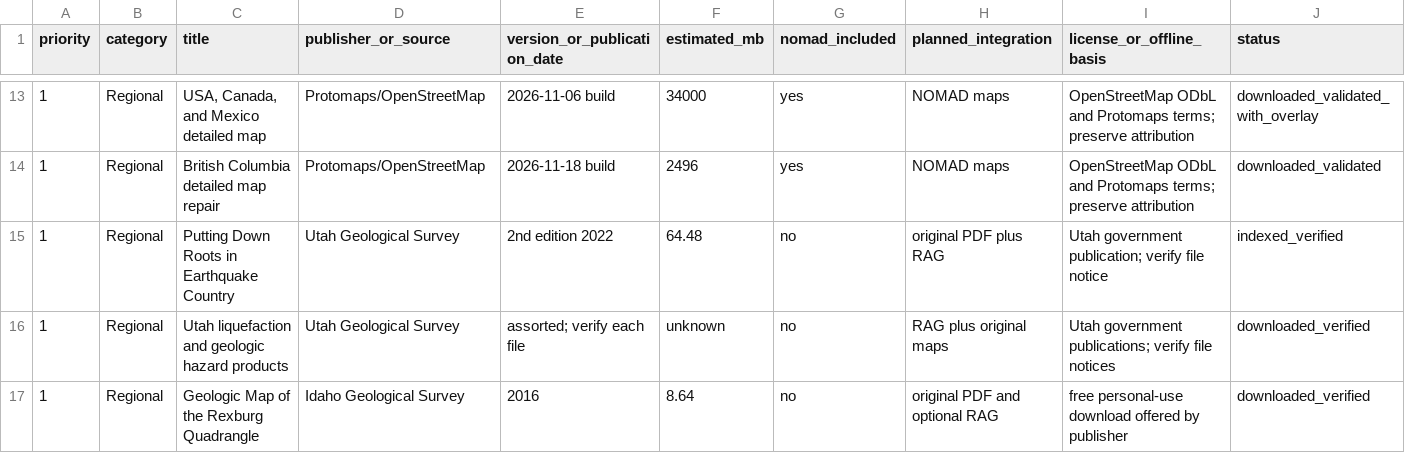
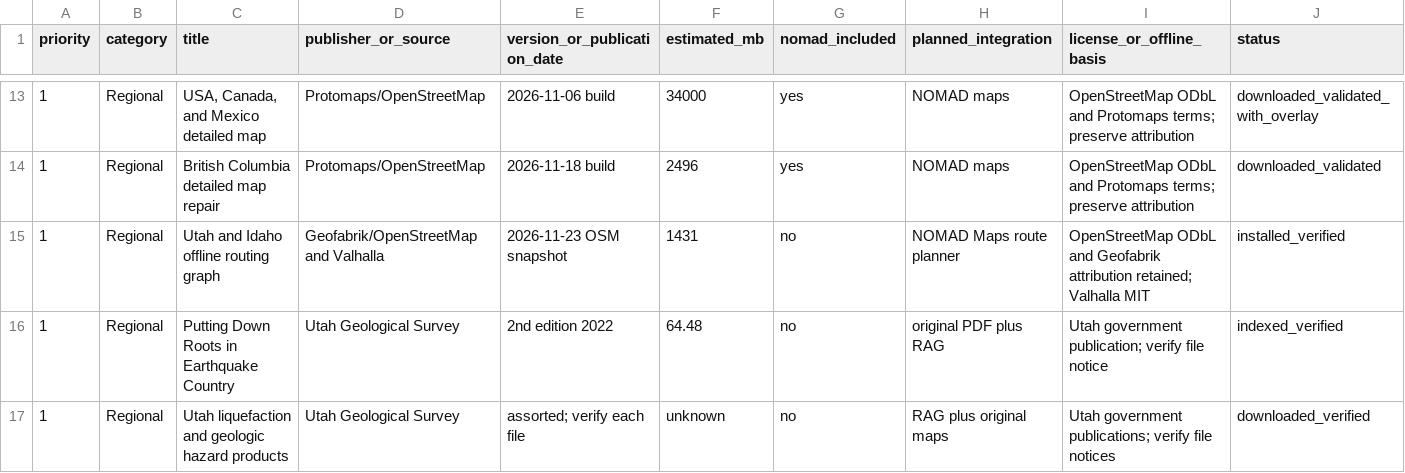
Before and after one commit to GreySkrene/project-nomad, a CSV file: docs/emergency/RESOURCE_MANIFEST.csv, drawn as a sheet; only a part is shown, gaps mark what is left out; the shorter side is filled out with more unchanged rows; rows hold the shown columns only; the diff names each change by its address in the sheet, - before the commit and + after, or states it on an @@ line.

Commit message:
Add verified Utah and Idaho offline routing

```diff
--- a/docs/emergency/RESOURCE_MANIFEST.csv
+++ b/docs/emergency/RESOURCE_MANIFEST.csv
+row 15: 1 | Regional | Utah and Idaho offline routing graph | Geofabrik/OpenStreetMap and Valhalla | 2026-11-23 OSM snapshot | 1431 | no | NOMAD Maps route planner | OpenStreetMap ODbL and Geofabrik attribution retained; Valhalla MIT | installed_verified
```
Also changed, not shown: 18 other files.
